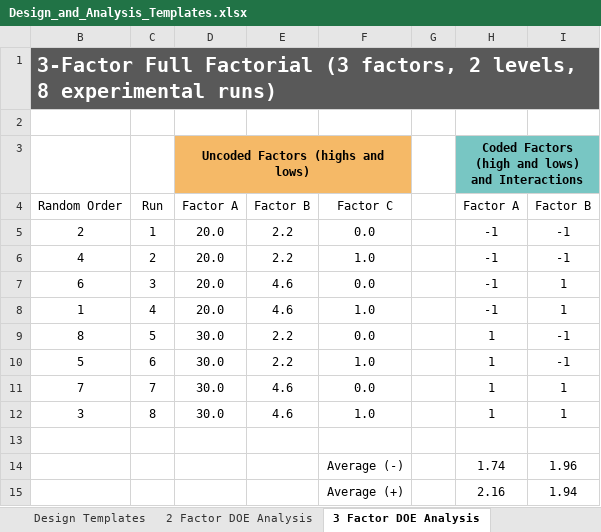
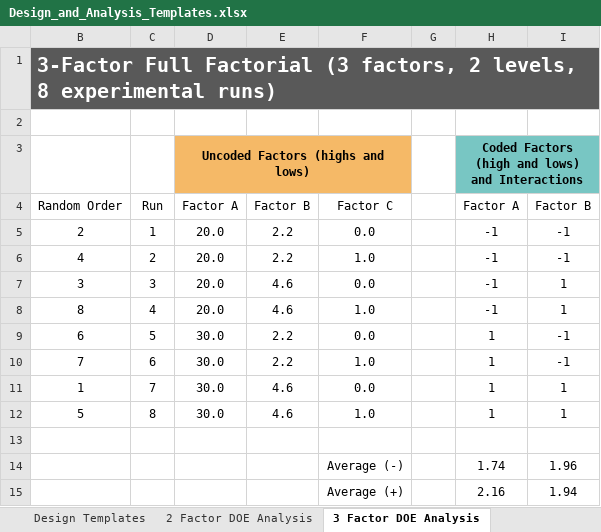
Before and after one commit to cowboy2718/Statistics-and-Design-of-Experiments, an Excel workbook: Design_and_Analysis_Templates.xlsx, sheet 3 Factor DOE Analysis, drawn as a sheet; only a part is shown; values as stored, in another font and other column widths than the file's, no borders; charts and pictures and conditional formats not drawn; the diff names each change by its address in the sheet, - before the commit and + after, or states it on an @@ line.

```diff
--- a/Design_and_Analysis_Templates.xlsx (sheet 3 Factor DOE Analysis)
+++ b/Design_and_Analysis_Templates.xlsx (sheet 3 Factor DOE Analysis)
-B7 (Random Order): 6
+B7 (Random Order): 3
-B8 (Random Order): 1
+B8 (Random Order): 8
-B9 (Random Order): 8
+B9 (Random Order): 6
-B10 (Random Order): 5
+B10 (Random Order): 7
-B11 (Random Order): 7
+B11 (Random Order): 1
-B12 (Random Order): 3
+B12 (Random Order): 5
```
Also changed, not shown: sheet 2 Variance Test, sheet T-test 2 Averages, sheet Multiple Averages, sheet Design Templates, sheet 4 Factor DOE Analysis, sheet Experiment Planning Sheet, 2 more sheets, other sheet tabs, formulas that keep their value, hidden cells, charts or pictures.
